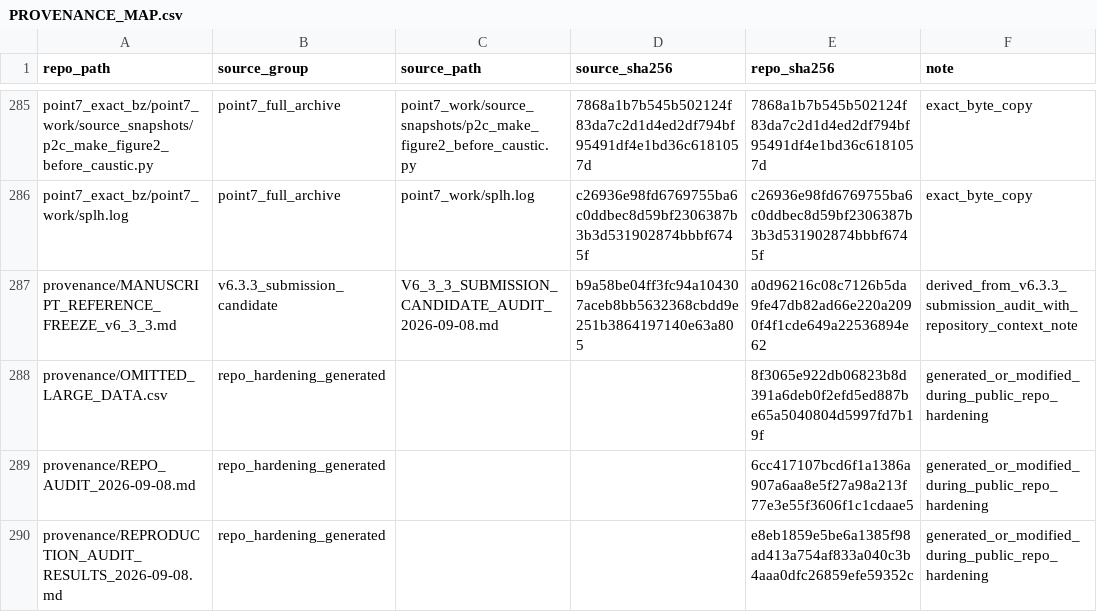
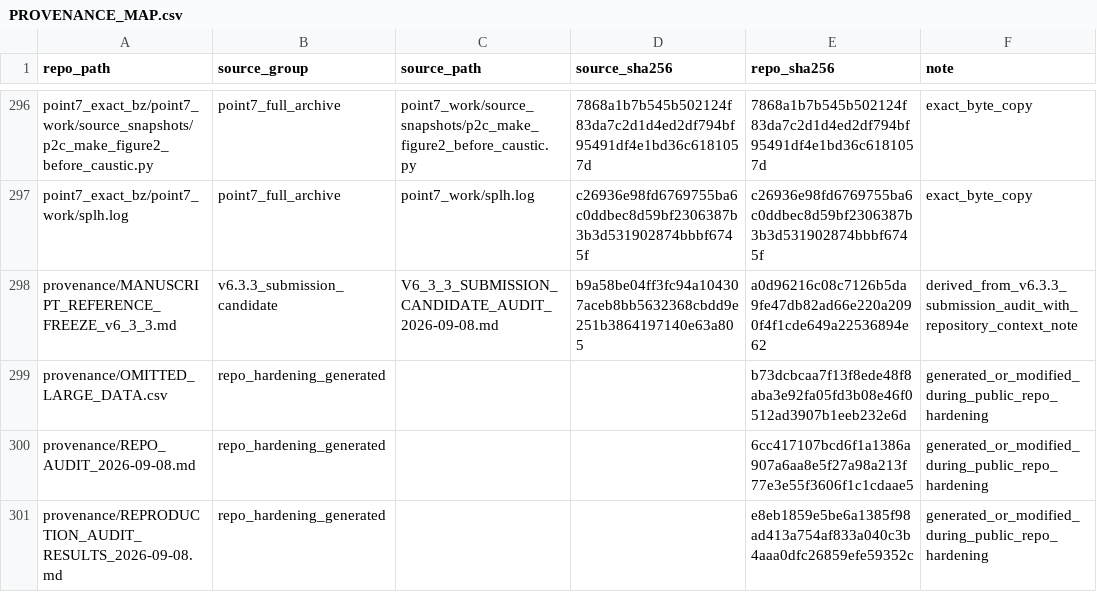
Before and after one commit to jrjarzynka/gaussian-caustics-pimc, a CSV file: PROVENANCE_MAP.csv, drawn as a sheet; only a part is shown, gaps mark what is left out; the diff covers the shown part only.

```diff
--- a/PROVENANCE_MAP.csv
+++ b/PROVENANCE_MAP.csv
@@ -287,3 +298,3 @@ point7_exact_bz/point7_work/splh.log,point7_full_archive,point7_work/splh.log,c2
 provenance/MANUSCRIPT_REFERENCE_FREEZE_v6_3_3.md,v6.3.3_submission_candidate,V6_3_3_SUBMISSION_CANDIDATE_AUDIT_2026-09-08.md,b9a58be04ff3fc94a104307aceb8bb5632368cbdd9e251b3864197140e63a805,a0d96216c08c7126b5da9fe47db82ad66e220a2090f4f1cde649a22536894e62,derived_from_v6.3.3_submission_audit_with_repository_context_note
-provenance/OMITTED_LARGE_DATA.csv,repo_hardening_generated,,,8f3065e922db06823b8d391a6deb0f2efd5ed887be65a5040804d5997fd7b19f,generated_or_modified_during_public_repo_hardening
+provenance/OMITTED_LARGE_DATA.csv,repo_hardening_generated,,,b73dcbcaa7f13f8ede48f8aba3e92fa05fd3b08e46f0512ad3907b1eeb232e6d,generated_or_modified_during_public_repo_hardening
 provenance/REPO_AUDIT_2026-09-08.md,repo_hardening_generated,,,6cc417107bcd6f1a1386a907a6aa8e5f27a98a213f77e3e55f3606f1c1cdaae5,generated_or_modified_during_public_repo_hardening
```
Also changed, not shown: 11 added rows and 6 edited cells elsewhere in this file, provenance/OMITTED_LARGE_DATA.csv, 7 other files.
